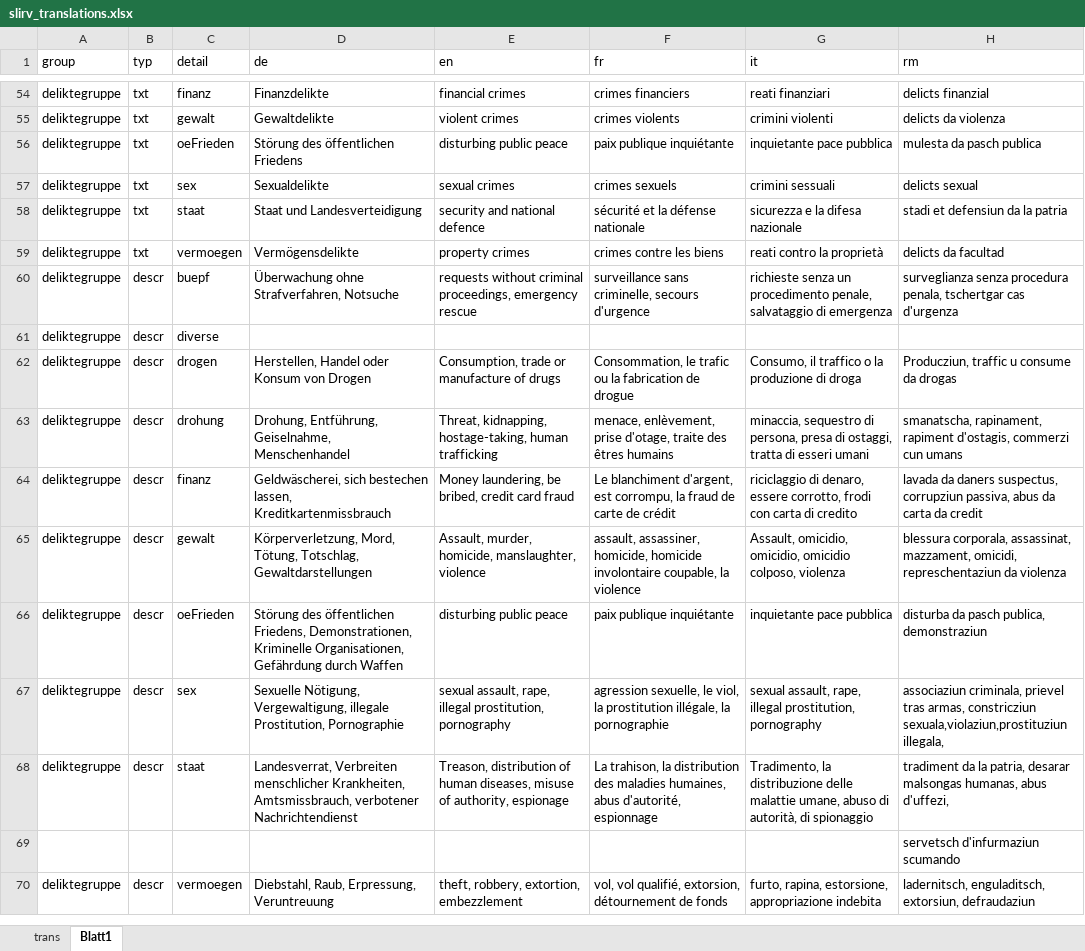
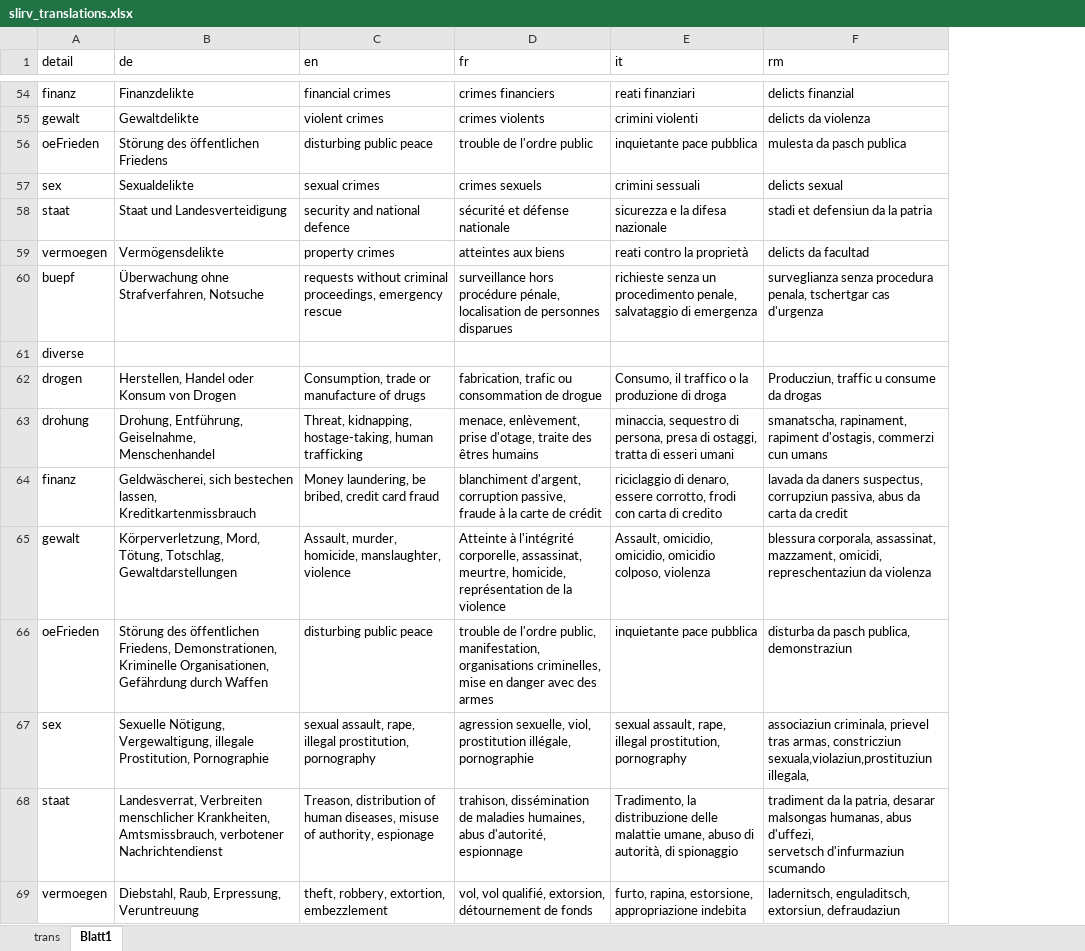
Before and after one commit to ideadapt/swiss-lawful-interception-visualization, an Excel workbook: _specs/slirv_translations.xlsx, sheet Blatt1, drawn as a sheet; only a part is shown, gaps mark what is left out; values as stored, in another font and other column widths than the file's, no borders; removed rows and columns are numbered as before the commit, all else as after; ↵ is a line break in a cell; the diff covers the shown part only; the diff names each change by its address in the sheet, - before the commit and + after, or states it on an @@ line.

```diff
--- a/_specs/slirv_translations.xlsx (sheet Blatt1)
+++ b/_specs/slirv_translations.xlsx (sheet Blatt1)
-column A (group), rows 54-68: all deliktegruppe; row 70: deliktegruppe
-column B (typ), rows 54-68: txt | txt | txt | txt | txt | txt | descr | descr | descr | descr | descr | descr | descr | descr | descr; row 70: descr
-D56 (fr): paix publique inquiétante
+D56 (fr): trouble de l'ordre public
-D58 (fr): sécurité et la défense nationale
+D58 (fr): sécurité et défense nationale
-D59 (fr): crimes contre les biens
+D59 (fr): atteintes aux biens
-D60 (fr): surveillance sans criminelle, secours d'urgence
+D60 (fr): surveillance hors procédure pénale, localisation de personnes disparues
-D62 (fr): Consommation, le trafic ou la fabrication de drogue
+D62 (fr): fabrication, trafic ou consommation de drogue
-D64 (fr): Le blanchiment d'argent, est corrompu, la fraud de carte de…
+D64 (fr): blanchiment d'argent, corruption passive, fraude à la carte de…
-D65 (fr): assault, assassiner, homicide, homicide involontaire coupable, la violence
+D65 (fr): Atteinte à l'intégrité corporelle, assassinat, meurtre, homicide, représentation de la violence
-D66 (fr): paix publique inquiétante
+D66 (fr): trouble de l'ordre public, manifestation, organisations criminelles, mise en danger avec des armes
-D67 (fr): agression sexuelle, le viol, la prostitution illégale, la pornographie
+D67 (fr): agression sexuelle, viol, prostitution illégale, pornographie
-D68 (fr): La trahison, la distribution des maladies humaines,…
+D68 (fr): trahison, dissémination de maladies humaines,…
-F68 (rm): …abus d'uffezi,
+F68 (rm): …abus d'uffezi, ↵ servetsch d'infurmaziun scumando
-row 69:  |  |  |  |  |  |  | servetsch d'infurmaziun scumando
```
Also changed, not shown: 27 edited cells elsewhere in this sheet, sheet trans, hidden cells, 2 other files.
